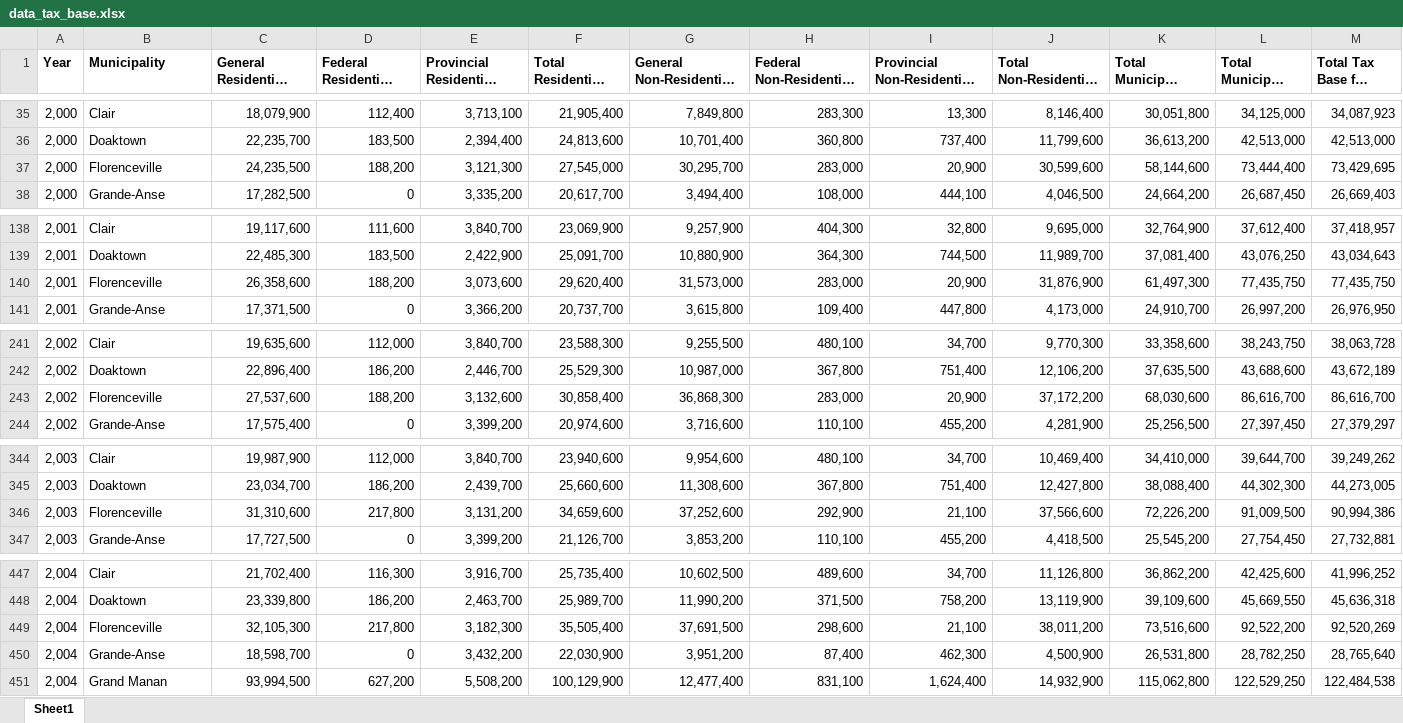
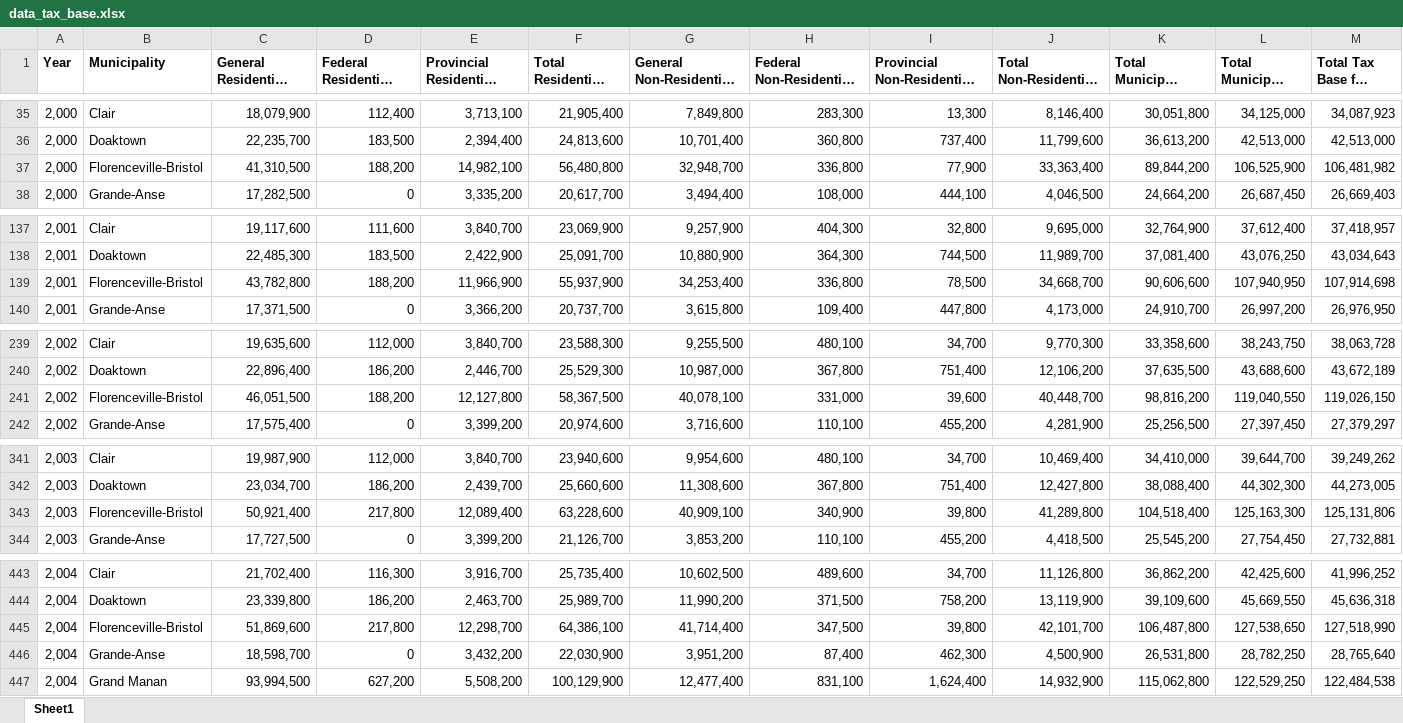
Before and after one commit to Luis-Varona/nb-service-prices-and-tax-rates, an Excel workbook: data/data_final/data_tax_base.xlsx, sheet Sheet1, drawn as a sheet; only a part is shown, gaps mark what is left out; long unchanged cells end in …; values as stored, in another font and other column widths than the file's, no borders; table styles not drawn; removed rows and columns are numbered as before the commit, all else as after; the diff covers the shown part only; the diff names each change by its address in the sheet, - before the commit and + after, or states it on an @@ line.

```diff
--- a/data/data_final/data_tax_base.xlsx (sheet Sheet1)
+++ b/data/data_final/data_tax_base.xlsx (sheet Sheet1)
-row 37: 2,000 | Florenceville | 24,235,500 | 188,200 | 3,121,300 | 27,545,000 | 30,295,700 | 283,000 | 20,900 | 30,599,600 | 58,144,600 | 73,444,400 | 73,429,695
+row 37: 2,000 | Florenceville-Bristol | 41,310,500 | 188,200 | 14,982,100 | 56,480,800 | 32,948,700 | 336,800 | 77,900 | 33,363,400 | 89,844,200 | 106,525,900 | 106,481,982
-row 140: 2,001 | Florenceville | 26,358,600 | 188,200 | 3,073,600 | 29,620,400 | 31,573,000 | 283,000 | 20,900 | 31,876,900 | 61,497,300 | 77,435,750 | 77,435,750
+row 139: 2,001 | Florenceville-Bristol | 43,782,800 | 188,200 | 11,966,900 | 55,937,900 | 34,253,400 | 336,800 | 78,500 | 34,668,700 | 90,606,600 | 107,940,950 | 107,914,698
-row 243: 2,002 | Florenceville | 27,537,600 | 188,200 | 3,132,600 | 30,858,400 | 36,868,300 | 283,000 | 20,900 | 37,172,200 | 68,030,600 | 86,616,700 | 86,616,700
+row 241: 2,002 | Florenceville-Bristol | 46,051,500 | 188,200 | 12,127,800 | 58,367,500 | 40,078,100 | 331,000 | 39,600 | 40,448,700 | 98,816,200 | 119,040,550 | 119,026,150
-row 346: 2,003 | Florenceville | 31,310,600 | 217,800 | 3,131,200 | 34,659,600 | 37,252,600 | 292,900 | 21,100 | 37,566,600 | 72,226,200 | 91,009,500 | 90,994,386
+row 343: 2,003 | Florenceville-Bristol | 50,921,400 | 217,800 | 12,089,400 | 63,228,600 | 40,909,100 | 340,900 | 39,800 | 41,289,800 | 104,518,400 | 125,163,300 | 125,131,806
-row 449: 2,004 | Florenceville | 32,105,300 | 217,800 | 3,182,300 | 35,505,400 | 37,691,500 | 298,600 | 21,100 | 38,011,200 | 73,516,600 | 92,522,200 | 92,520,269
+row 445: 2,004 | Florenceville-Bristol | 51,869,600 | 217,800 | 12,298,700 | 64,386,100 | 41,714,400 | 347,500 | 39,800 | 42,101,700 | 106,487,800 | 127,538,650 | 127,518,990
```
Also changed, not shown: 4 added rows and 13 removed rows elsewhere in this sheet, data/data_final/data_bgt_exps.xlsx, data/data_final/data_bgt_revs.xlsx, 5 other files.
